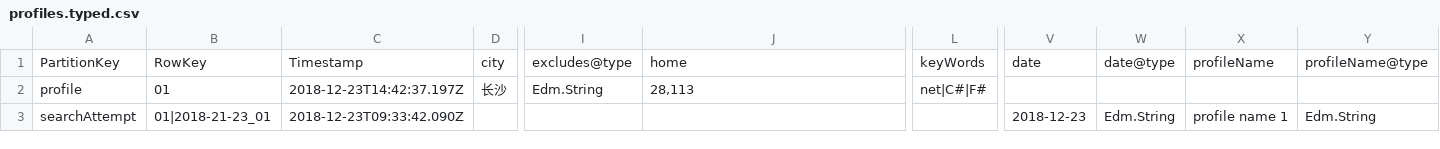
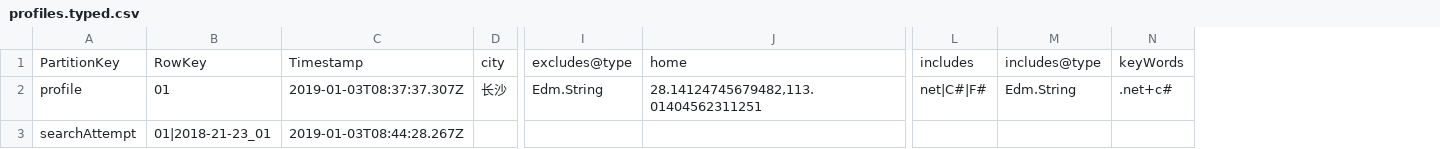
Before and after one commit to lemonheadhs/JobsNearby, a CSV file: samples/profiles.typed.csv, drawn as a sheet; only a part is shown, gaps mark what is left out; removed rows and columns are numbered as before the commit, all else as after; the diff names each change by its address in the sheet, - before the commit and + after, or states it on an @@ line.

```diff
--- a/samples/profiles.typed.csv
+++ b/samples/profiles.typed.csv
+column M, rows 1-2: includes@type | Edm.String
+column N, rows 1-2: keyWords | .net+c#
-column V, rows 1-3: date |  | 2018-12-23
-column W, rows 1-3: date@type |  | Edm.String
-column X, rows 1-3: profileName |  | profile name 1
-column Y, rows 1-3: profileName@type |  | Edm.String
-L1: keyWords
+L1: includes
-C2: 2018-12-23T14:42:37.197Z
+C2: 2019-01-03T08:37:37.307Z
-J2: 28,113
+J2: 28.14124745679482,113.01404562311251
-C3: 2018-12-23T09:33:42.090Z
+C3: 2019-01-03T08:44:28.267Z
```
Also changed, not shown: 6 other files.
